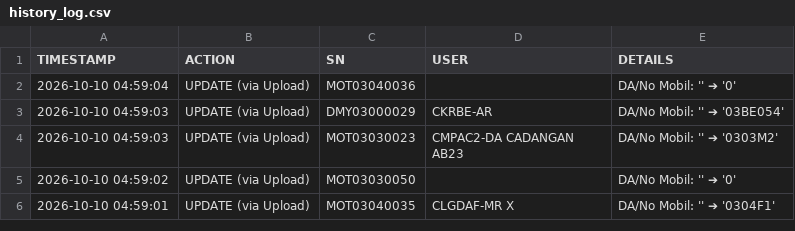
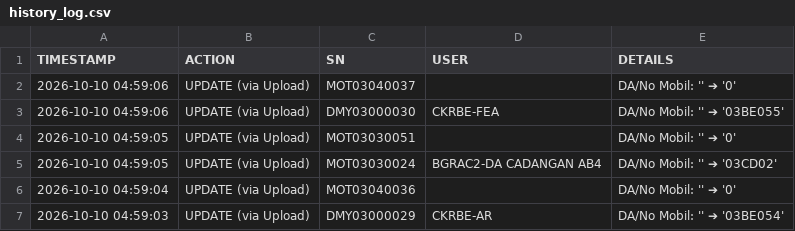
Before and after one commit to ranzfe/it-asset-management, a CSV file: history_log.csv, drawn as a sheet; only a part is shown; the shorter side is filled out with more unchanged rows.

Commit message:
Auto-update history log: 2026-10-10 04:59:06

```diff
--- a/history_log.csv
+++ b/history_log.csv
@@ -1,2 +1,6 @@
 TIMESTAMP,ACTION,SN,USER,DETAILS
+2026-10-10 04:59:06,UPDATE (via Upload),MOT03040037,,DA/No Mobil: '' ➔ '0'
+2026-10-10 04:59:06,UPDATE (via Upload),DMY03000030,CKRBE-FEA,DA/No Mobil: '' ➔ '03BE055'
+2026-10-10 04:59:05,UPDATE (via Upload),MOT03030051,,DA/No Mobil: '' ➔ '0'
+2026-10-10 04:59:05,UPDATE (via Upload),MOT03030024,BGRAC2-DA CADANGAN AB4,DA/No Mobil: '' ➔ '03CD02'
 2026-10-10 04:59:04,UPDATE (via Upload),MOT03040036,,DA/No Mobil: '' ➔ '0'
```
